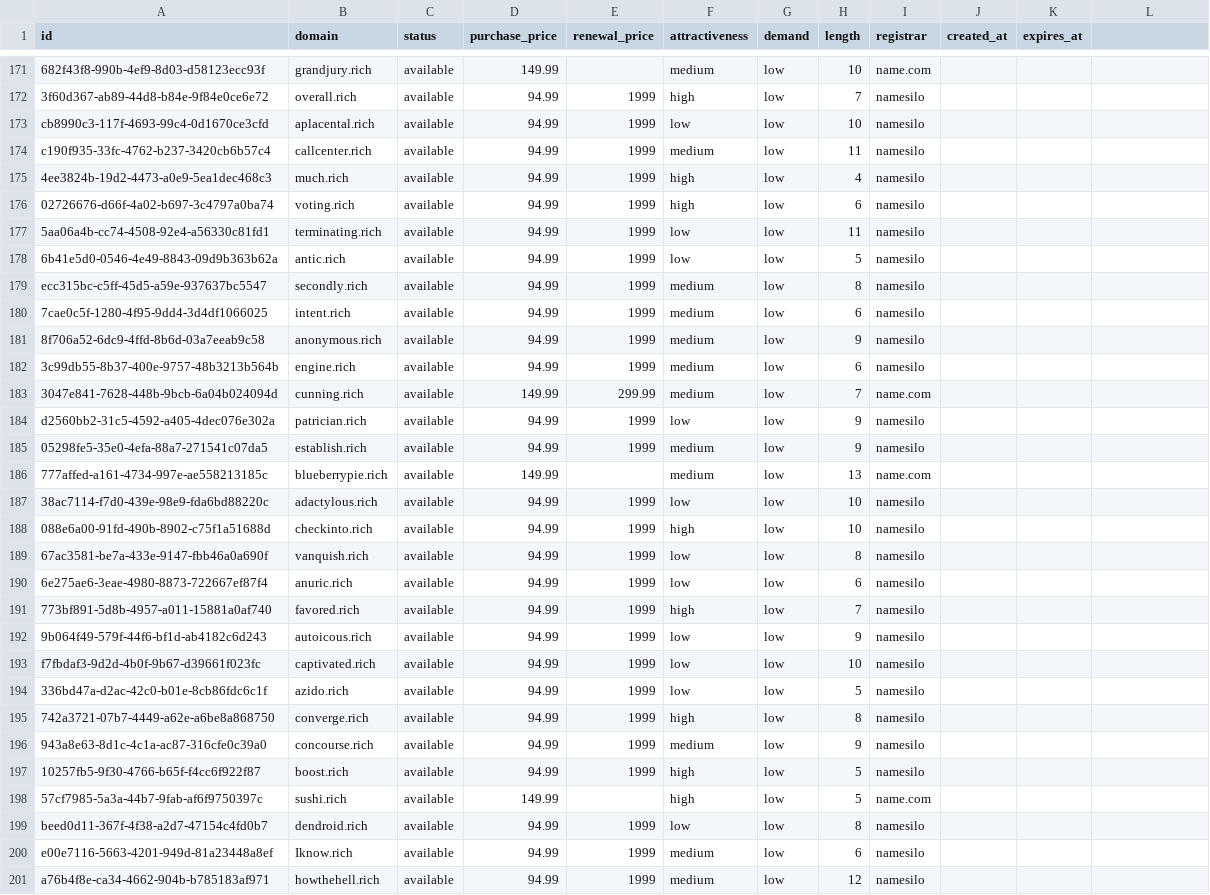
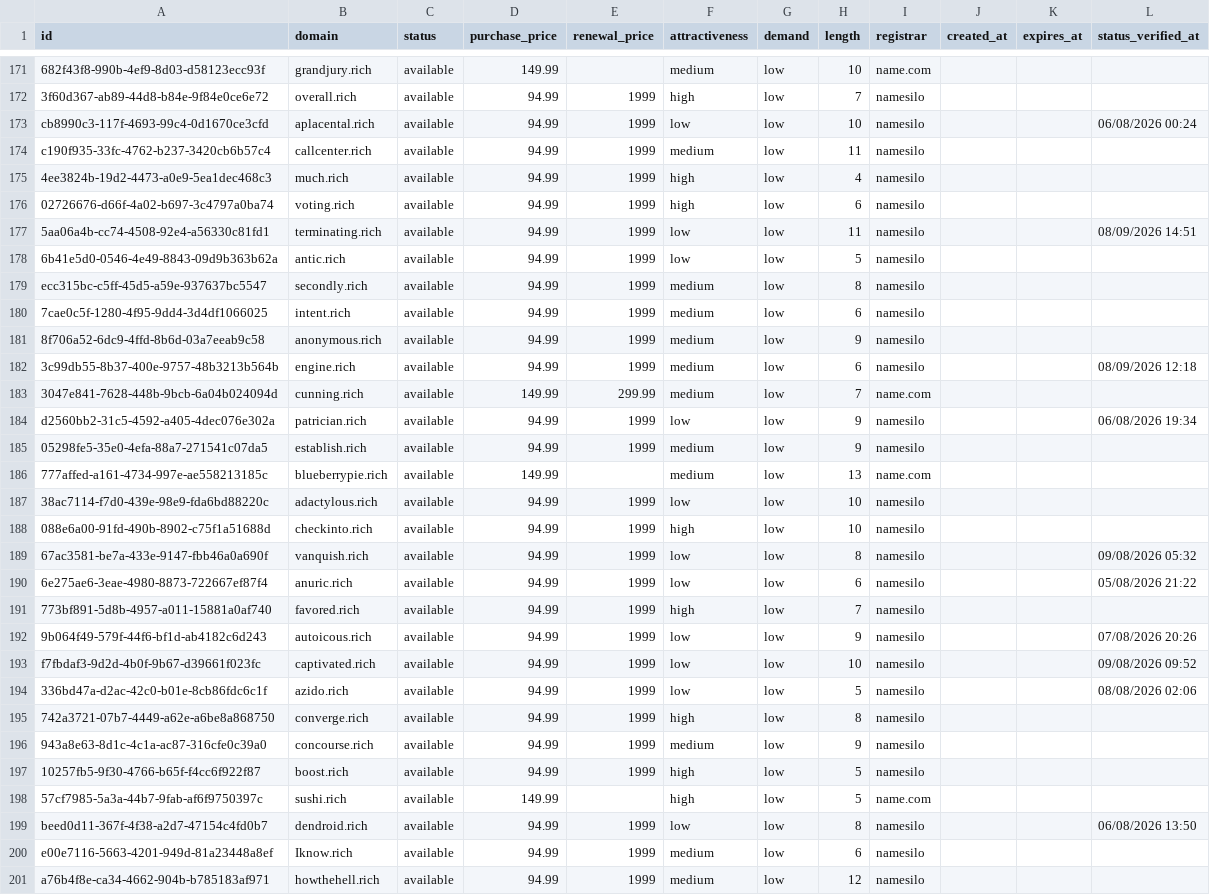
Before and after one commit to UniqueDomains/rich-oneword-domains, a CSV file: rich.csv, drawn as a sheet; only a part is shown, gaps mark what is left out; the diff covers the shown part only; the diff names each change by its address in the sheet, - before the commit and + after, or states it on an @@ line.

Commit message:
Domains update

```diff
--- a/rich.csv
+++ b/rich.csv
-L1: (empty)
+L1: status_verified_at
-L173 (status_verified_at): (empty)
+L173 (status_verified_at): 06/08/2026 00:24
-L177 (status_verified_at): (empty)
+L177 (status_verified_at): 08/09/2026 14:51
-L182 (status_verified_at): (empty)
+L182 (status_verified_at): 08/09/2026 12:18
-L184 (status_verified_at): (empty)
+L184 (status_verified_at): 06/08/2026 19:34
-L189 (status_verified_at): (empty)
+L189 (status_verified_at): 09/08/2026 05:32
-L190 (status_verified_at): (empty)
+L190 (status_verified_at): 05/08/2026 21:22
-L192 (status_verified_at): (empty)
+L192 (status_verified_at): 07/08/2026 20:26
-L193 (status_verified_at): (empty)
+L193 (status_verified_at): 09/08/2026 09:52
-L194 (status_verified_at): (empty)
+L194 (status_verified_at): 08/08/2026 02:06
-L199 (status_verified_at): (empty)
+L199 (status_verified_at): 06/08/2026 13:50
```
Also changed, not shown: 137 edited cells elsewhere in this file, 6 other files.
